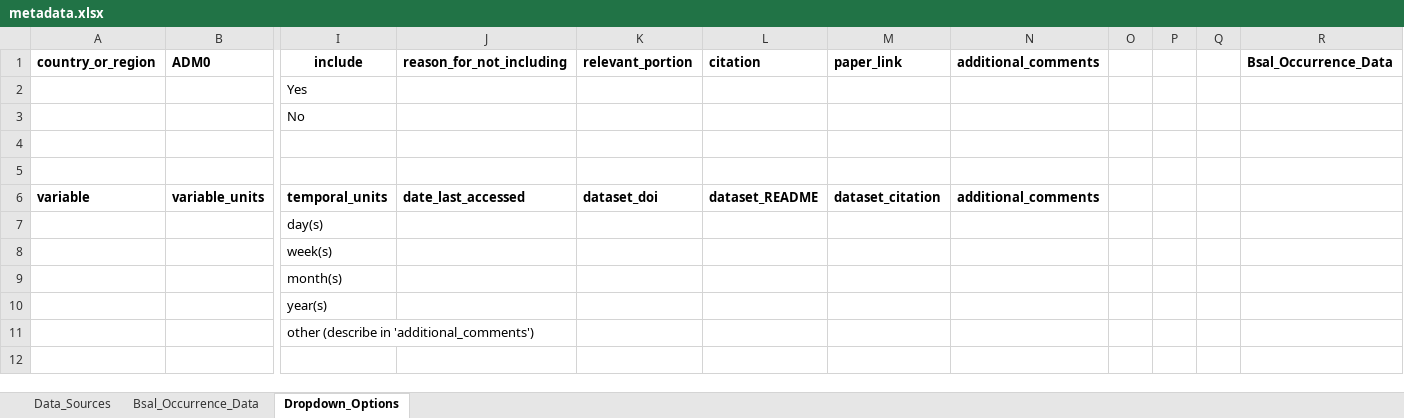
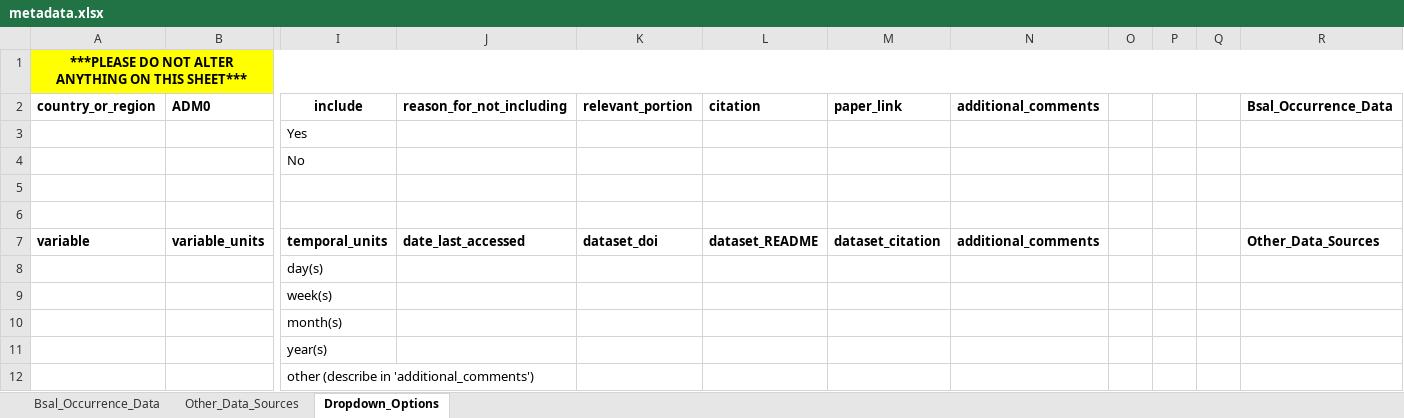
Before and after one commit to korotasz/Bsal-Dilution-Effect, an Excel workbook: csvFiles/metadata.xlsx, sheet Dropdown_Options, drawn as a sheet; only a part is shown, gaps mark what is left out; values as stored, in another font and other column widths than the file's, no borders; charts and pictures not drawn; addresses are those after the commit; rows hold the shown columns only; the diff names each change by its address in the sheet, - before the commit and + after, or states it on an @@ line.

```diff
--- a/csvFiles/metadata.xlsx (sheet Dropdown_Options)
+++ b/csvFiles/metadata.xlsx (sheet Dropdown_Options)
-sheet tab: Data_Sources
+sheet tab: Other_Data_Sources
@@ sheet tab order changed: Bsal_Occurrence_Data | Other_Data_Sources | Dropdown_Options @@
+row 1: ***PLEASE DO NOT ALTER ANYTHING ON THIS SHEET***
-R7 (Bsal_Occurrence_Data): (empty)
+R7 (Bsal_Occurrence_Data): Other_Data_Sources
```
Also changed, not shown: sheet Other_Data_Sources, sheet Bsal_Occurrence_Data, charts or pictures, 3 other files.
